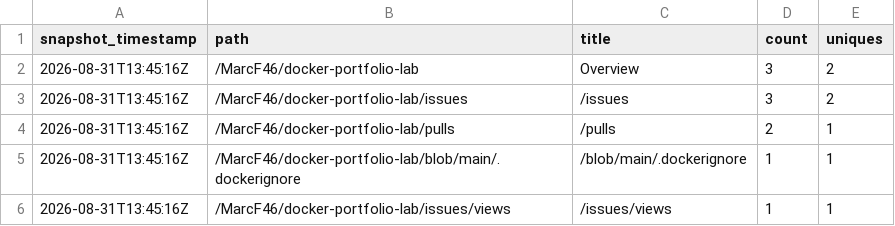
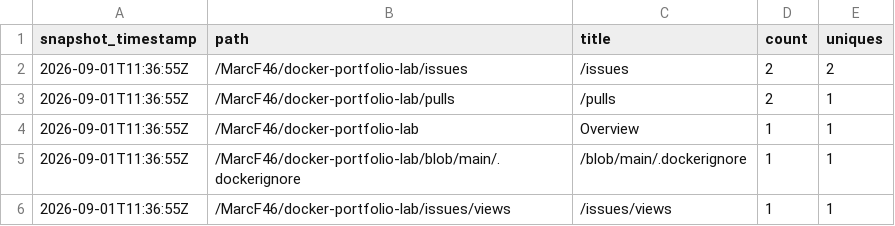
Before and after one commit to MarcF46/docker-portfolio-lab, a CSV file: analytics/github-traffic/summary/paths_latest.csv, drawn as a sheet.

```diff
--- a/analytics/github-traffic/summary/paths_latest.csv
+++ b/analytics/github-traffic/summary/paths_latest.csv
@@ -1,6 +1,6 @@
 snapshot_timestamp,path,title,count,uniques
-2026-08-31T13:45:16Z,/MarcF46/docker-portfolio-lab,Overview,3,2
-2026-08-31T13:45:16Z,/MarcF46/docker-portfolio-lab/issues,/issues,3,2
-2026-08-31T13:45:16Z,/MarcF46/docker-portfolio-lab/pulls,/pulls,2,1
-2026-08-31T13:45:16Z,/MarcF46/docker-portfolio-lab/blob/main/.dockerignore,/blob/main/.dockerignore,1,1
-2026-08-31T13:45:16Z,/MarcF46/docker-portfolio-lab/issues/views,/issues/views,1,1
+2026-09-01T11:36:55Z,/MarcF46/docker-portfolio-lab/issues,/issues,2,2
+2026-09-01T11:36:55Z,/MarcF46/docker-portfolio-lab/pulls,/pulls,2,1
+2026-09-01T11:36:55Z,/MarcF46/docker-portfolio-lab,Overview,1,1
+2026-09-01T11:36:55Z,/MarcF46/docker-portfolio-lab/blob/main/.dockerignore,/blob/main/.dockerignore,1,1
+2026-09-01T11:36:55Z,/MarcF46/docker-portfolio-lab/issues/views,/issues/views,1,1
```
Also changed, not shown: analytics/github-traffic/summary/clones_daily.csv, analytics/github-traffic/summary/views_daily.csv, 5 other files.
